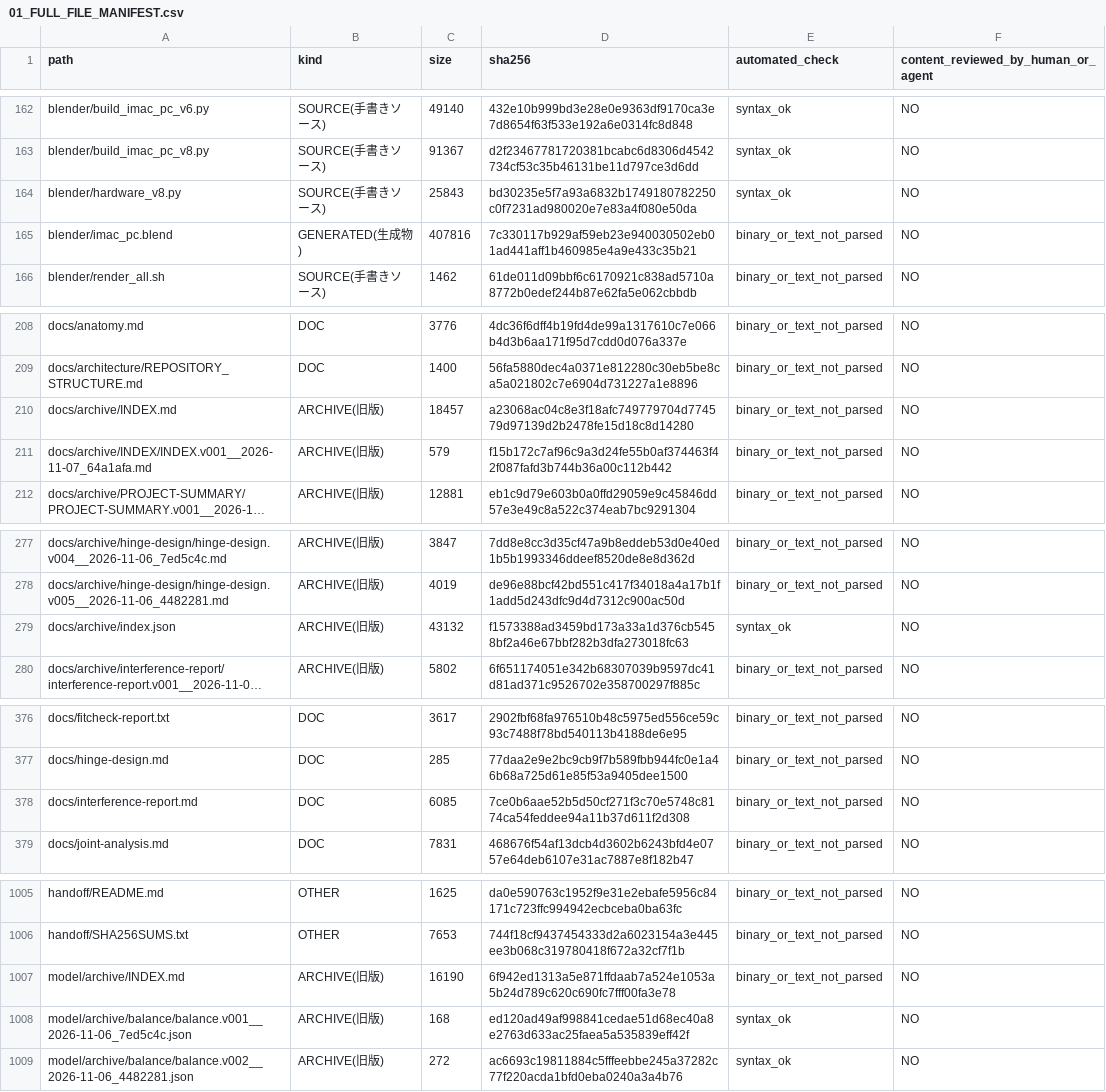
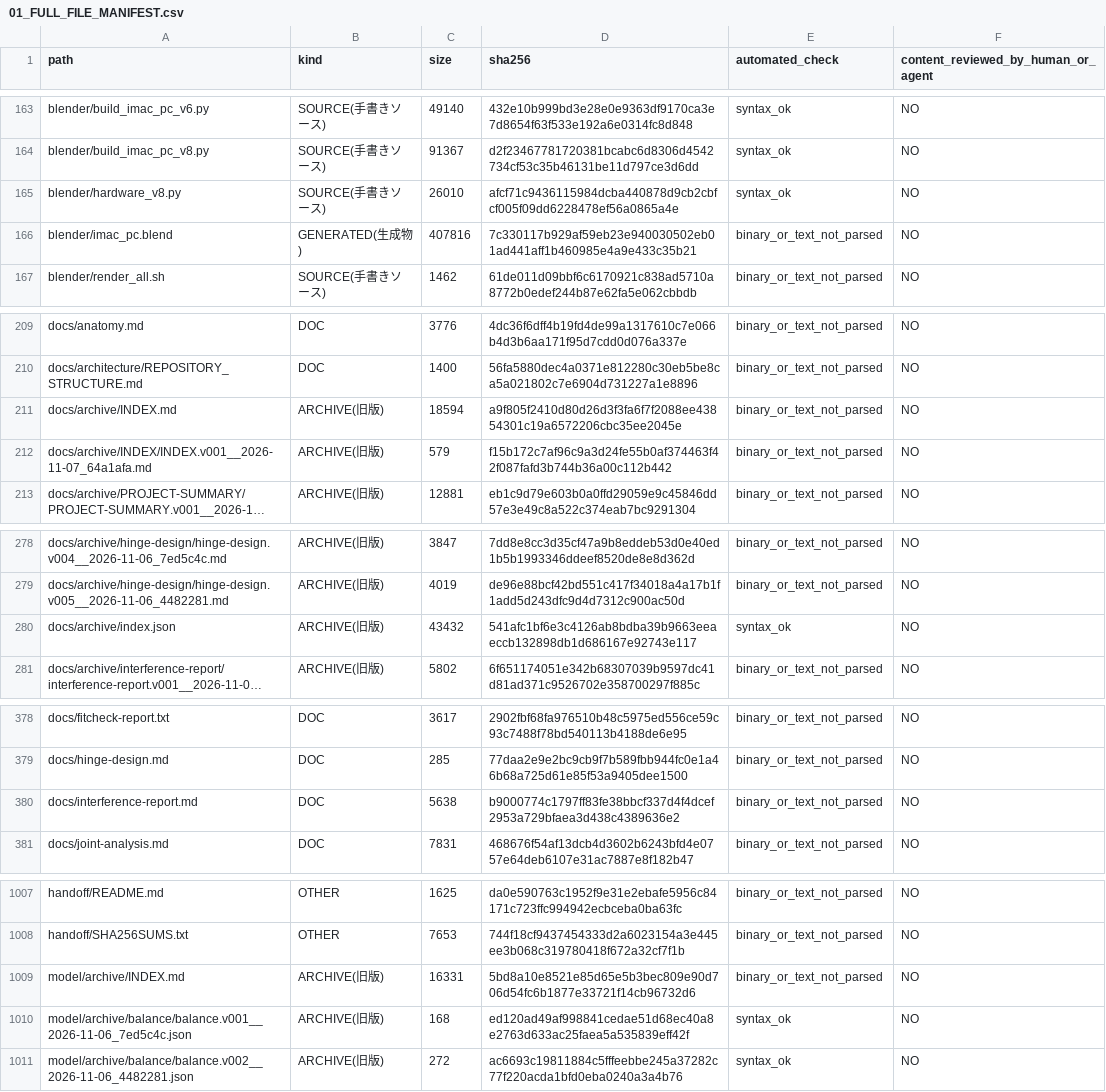
Before and after one commit to mai-ima/imac, a CSV file: audit_output/01_FULL_FILE_MANIFEST.csv, drawn as a sheet; only a part is shown, gaps mark what is left out; long unchanged cells end in …; addresses are those after the commit; the diff covers the shown part only; the diff names each change by its address in the sheet, - before the commit and + after, or states it on an @@ line.

```diff
--- a/audit_output/01_FULL_FILE_MANIFEST.csv
+++ b/audit_output/01_FULL_FILE_MANIFEST.csv
-C165 (size): 25843
+C165 (size): 26010
-D165 (sha256): bd30235e5f7a93a6832b1749180782250c0f7231ad980020e7e83a4f080e50da
+D165 (sha256): afcf71c9436115984dcba440878d9cb2cbfcf005f09dd6228478ef56a0865a4e
-C211 (size): 18457
+C211 (size): 18594
-D211 (sha256): a23068ac04c8e3f18afc749779704d774579d97139d2b2478fe15d18c8d14280
+D211 (sha256): a9f805f2410d80d26d3f3fa6f7f2088ee43854301c19a6572206cbc35ee2045e
-C280 (size): 43132
+C280 (size): 43432
-D280 (sha256): f1573388ad3459bd173a33a1d376cb5458bf2a46e67bbf282b3dfa273018fc63
+D280 (sha256): 541afc1bf6e3c4126ab8bdba39b9663eeaeccb132898db1d686167e92743e117
-C380 (size): 6085
+C380 (size): 5638
-D380 (sha256): 7ce0b6aae52b5d50cf271f3c70e5748c8174ca54feddee94a11b37d611f2d308
+D380 (sha256): b9000774c1797ff83fe38bbcf337d4f4dcef2953a729bfaea3d438c4389636e2
-C1009 (size): 16190
+C1009 (size): 16331
-D1009 (sha256): 6f942ed1313a5e871ffdaab7a524e1053a5b24d789c620c690fc7fff00fa3e78
+D1009 (sha256): 5bd8a10e8521e85d65e5b3bec809e90d706d54fc6b1877e33721f14cb96732d6
```
Also changed, not shown: 4 added rows and 14 edited cells elsewhere in this file.
